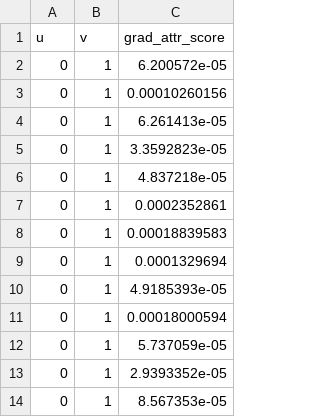
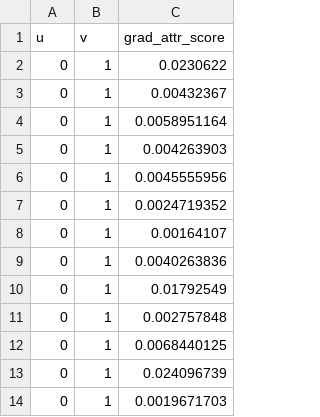
Before and after one commit to sadikmahmudadive/Temporal-Explainable-GNN-for-Real-Time-Intrusion-Detection-on-Dynamic-Network-Graphs, a CSV file: evaluation/explain/edge_attr_scores_snapshot_2.csv, drawn as a sheet.

```diff
--- a/evaluation/explain/edge_attr_scores_snapshot_2.csv
+++ b/evaluation/explain/edge_attr_scores_snapshot_2.csv
@@ -1,14 +1,14 @@
 u,v,grad_attr_score
-0,1,6.200572e-05
-0,1,0.00010260156
-0,1,6.261413e-05
-0,1,3.3592823e-05
-0,1,4.837218e-05
-0,1,0.0002352861
-0,1,0.00018839583
-0,1,0.0001329694
-0,1,4.9185393e-05
-0,1,0.00018000594
-0,1,5.737059e-05
-0,1,2.9393352e-05
-0,1,8.567353e-05
+0,1,0.0230622
+0,1,0.00432367
+0,1,0.0058951164
+0,1,0.004263903
+0,1,0.0045555956
+0,1,0.0024719352
+0,1,0.00164107
+0,1,0.0040263836
+0,1,0.01792549
+0,1,0.002757848
+0,1,0.0068440125
+0,1,0.024096739
+0,1,0.0019671703
```
Also changed, not shown: evaluation/explain/edge_attr_scores_snapshot_0.csv, evaluation/explain/edge_attr_scores_snapshot_1.csv, 27 other files.
